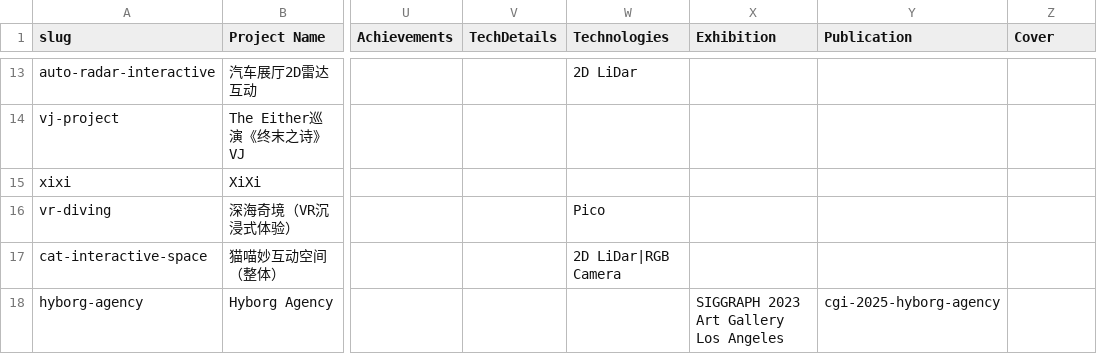
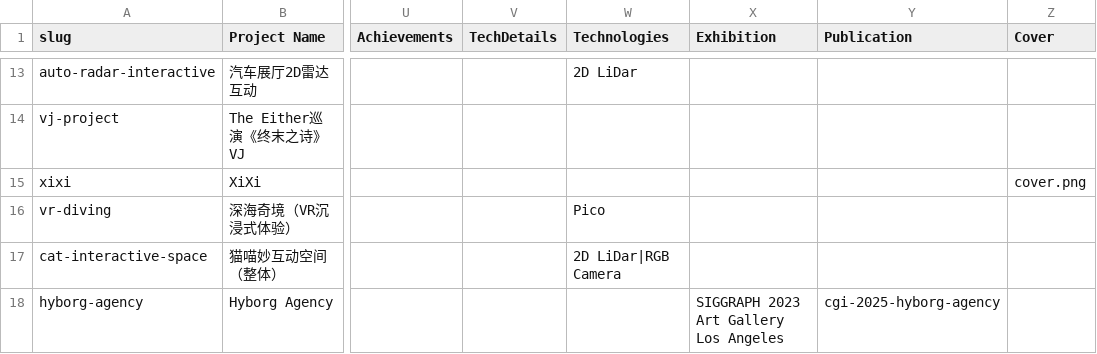
Before and after one commit to mukae1997/mukae1997.github.io, a CSV file: src/data/projects-master.csv, drawn as a sheet; only a part is shown, gaps mark what is left out; the diff names each change by its address in the sheet, - before the commit and + after, or states it on an @@ line.

Commit message:
Add XiXi project cover

```diff
--- a/src/data/projects-master.csv
+++ b/src/data/projects-master.csv
-Z15 (Cover): (empty)
+Z15 (Cover): cover.png
```
Also changed, not shown: 1 other file.
